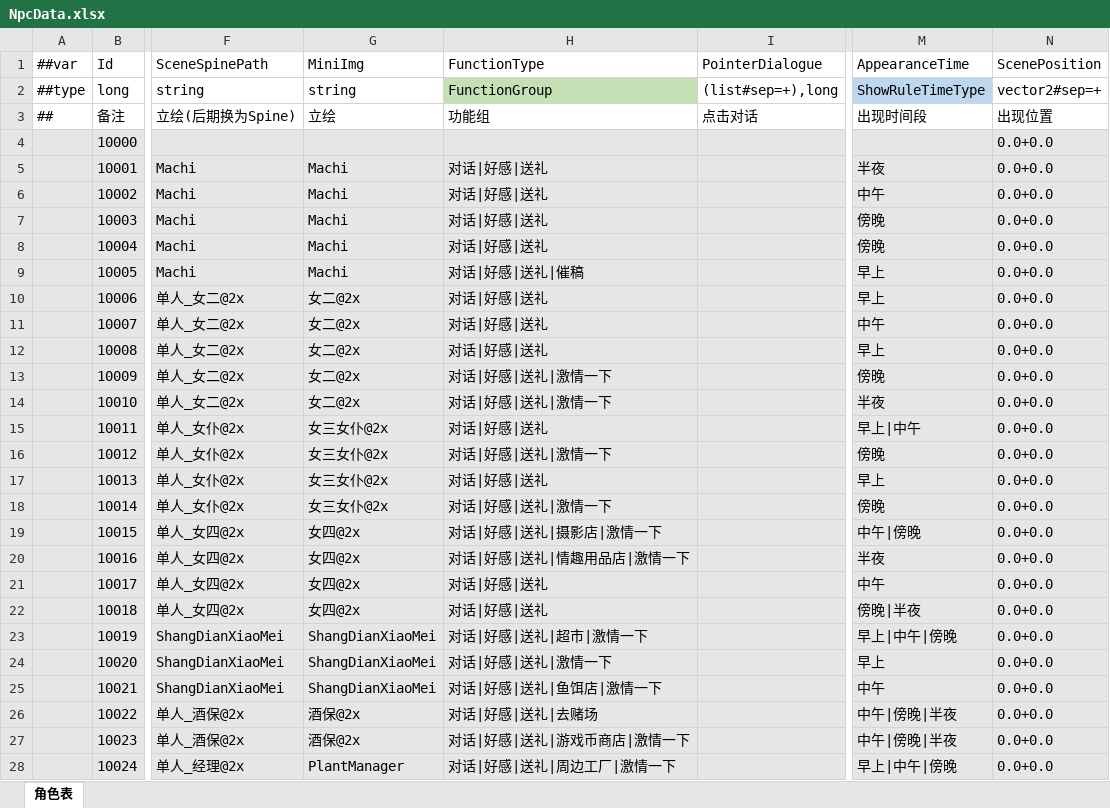
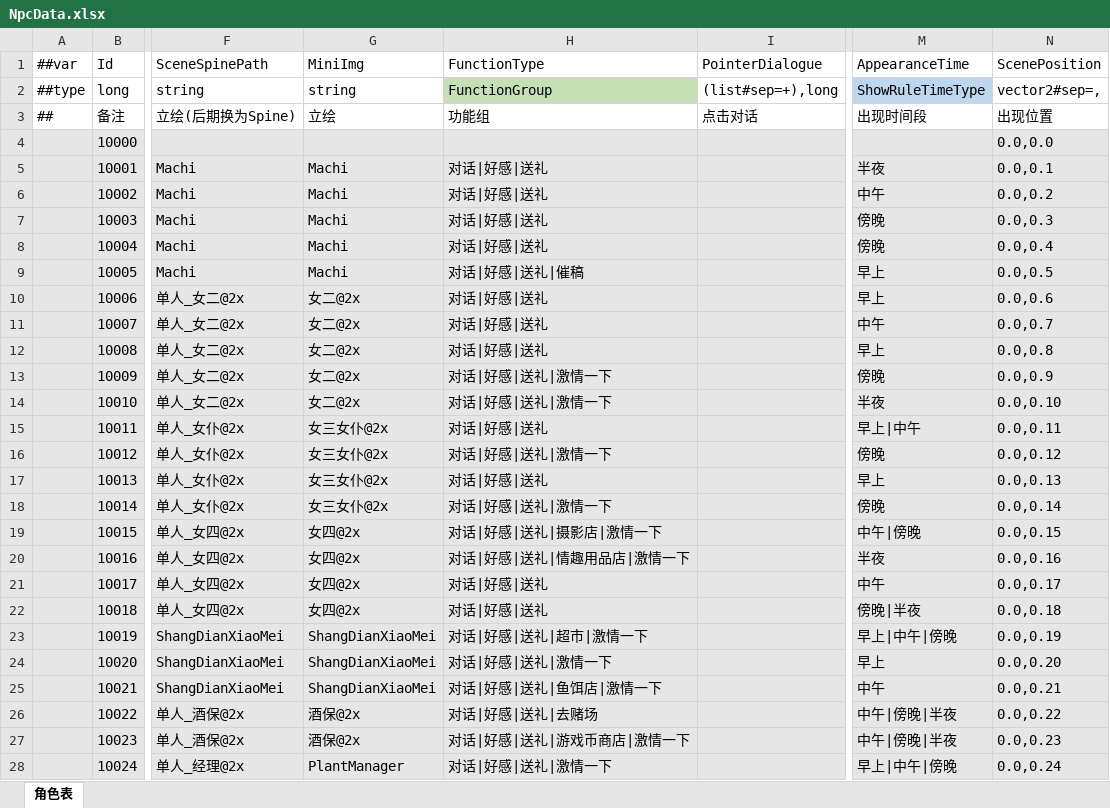
Before and after one commit to XiaoYuName/HD-2D, an Excel workbook: ExcelTool/LubanTools/DataTables/Datas/NpcData.xlsx, sheet 角色表, drawn as a sheet; only a part is shown, gaps mark what is left out; values as stored, in another font and other column widths than the file's, no borders; the diff covers the shown part only; the diff names each change by its address in the sheet, - before the commit and + after, or states it on an @@ line.

```diff
--- a/ExcelTool/LubanTools/DataTables/Datas/NpcData.xlsx (sheet 角色表)
+++ b/ExcelTool/LubanTools/DataTables/Datas/NpcData.xlsx (sheet 角色表)
-N2 (ScenePosition): vector2#sep=+
+N2 (ScenePosition): vector2#sep=,
-N4 (ScenePosition): 0.0+0.0
+N4 (ScenePosition): 0.0,0.0
-N5 (ScenePosition): 0.0+0.0
+N5 (ScenePosition): 0.0,0.1
-N6 (ScenePosition): 0.0+0.0
+N6 (ScenePosition): 0.0,0.2
-N7 (ScenePosition): 0.0+0.0
+N7 (ScenePosition): 0.0,0.3
-N8 (ScenePosition): 0.0+0.0
+N8 (ScenePosition): 0.0,0.4
-N9 (ScenePosition): 0.0+0.0
+N9 (ScenePosition): 0.0,0.5
-N10 (ScenePosition): 0.0+0.0
+N10 (ScenePosition): 0.0,0.6
-N11 (ScenePosition): 0.0+0.0
+N11 (ScenePosition): 0.0,0.7
-N12 (ScenePosition): 0.0+0.0
+N12 (ScenePosition): 0.0,0.8
-N13 (ScenePosition): 0.0+0.0
+N13 (ScenePosition): 0.0,0.9
-N14 (ScenePosition): 0.0+0.0
+N14 (ScenePosition): 0.0,0.10
-N15 (ScenePosition): 0.0+0.0
+N15 (ScenePosition): 0.0,0.11
-N16 (ScenePosition): 0.0+0.0
+N16 (ScenePosition): 0.0,0.12
-N17 (ScenePosition): 0.0+0.0
+N17 (ScenePosition): 0.0,0.13
-N18 (ScenePosition): 0.0+0.0
+N18 (ScenePosition): 0.0,0.14
-N19 (ScenePosition): 0.0+0.0
+N19 (ScenePosition): 0.0,0.15
-N20 (ScenePosition): 0.0+0.0
+N20 (ScenePosition): 0.0,0.16
-N21 (ScenePosition): 0.0+0.0
+N21 (ScenePosition): 0.0,0.17
-N22 (ScenePosition): 0.0+0.0
+N22 (ScenePosition): 0.0,0.18
-N23 (ScenePosition): 0.0+0.0
+N23 (ScenePosition): 0.0,0.19
-N24 (ScenePosition): 0.0+0.0
+N24 (ScenePosition): 0.0,0.20
-N25 (ScenePosition): 0.0+0.0
+N25 (ScenePosition): 0.0,0.21
-N26 (ScenePosition): 0.0+0.0
+N26 (ScenePosition): 0.0,0.22
-N27 (ScenePosition): 0.0+0.0
+N27 (ScenePosition): 0.0,0.23
-H28 (FunctionType): 对话|好感|送礼|周边工厂|激情一下
+H28 (FunctionType): 对话|好感|送礼|激情一下
-N28 (ScenePosition): 0.0+0.0
+N28 (ScenePosition): 0.0,0.24
```
Also changed, not shown: 4 edited cells elsewhere in this sheet, ExcelTool/LubanTools/DataTables/Datas/__enums__.xlsx, 6 other files.
